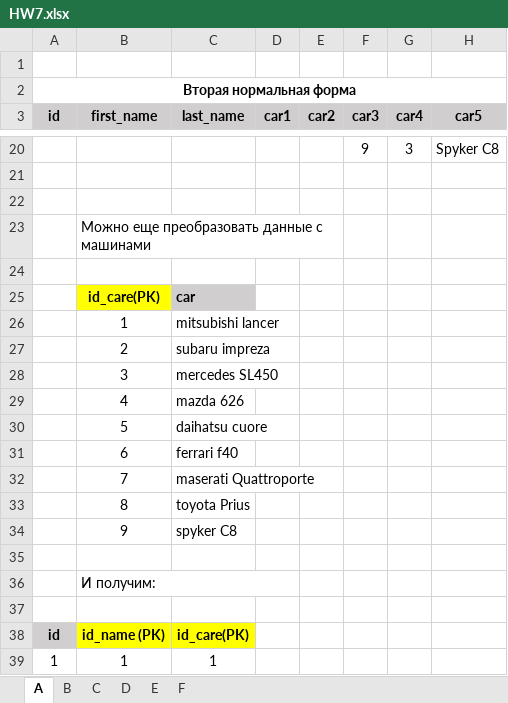
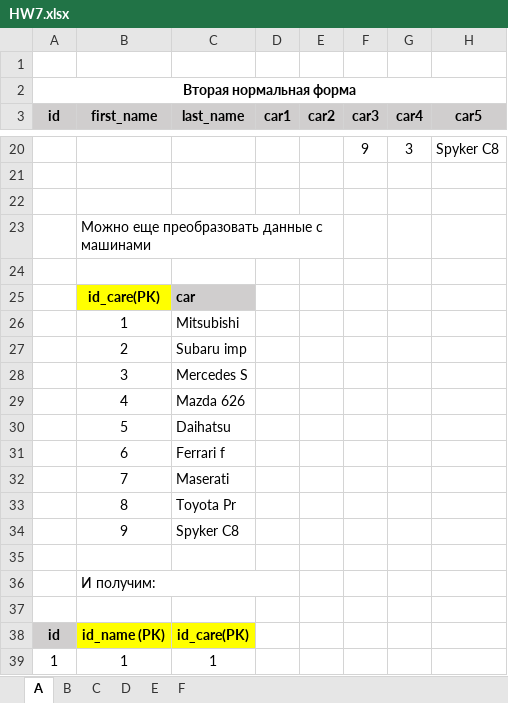
Before and after one commit to TMS-BI10-onl/GerusOlya, an Excel workbook: lesson7/HW7.xlsx, sheet А, drawn as a sheet; only a part is shown, gaps mark what is left out; values as stored, in another font and other column widths than the file's, no borders; the diff covers the shown part only; the diff names each change by its address in the sheet, - before the commit and + after, or states it on an @@ line.

```diff
--- a/lesson7/HW7.xlsx (sheet А)
+++ b/lesson7/HW7.xlsx (sheet А)
-C26 (last_name): mitsubishi lancer
+C26 (last_name): Mitsubishi
-C27 (last_name): subaru impreza
+C27 (last_name): Subaru imp
-C28 (last_name): mercedes SL450
+C28 (last_name): Mercedes S
-C29 (last_name): mazda 626
+C29 (last_name): Mazda 626
-C30 (last_name): daihatsu cuore
+C30 (last_name): Daihatsu
-C31 (last_name): ferrari f40
+C31 (last_name): Ferrari f
-C32 (last_name): maserati Quattroporte
+C32 (last_name): Maserati
-C33 (last_name): toyota Prius
+C33 (last_name): Toyota Pr
-C34 (last_name): spyker C8
+C34 (last_name): Spyker C8
```
Also changed, not shown: 33 edited cells elsewhere in this sheet, sheet C, sheet Е, sheet D.
